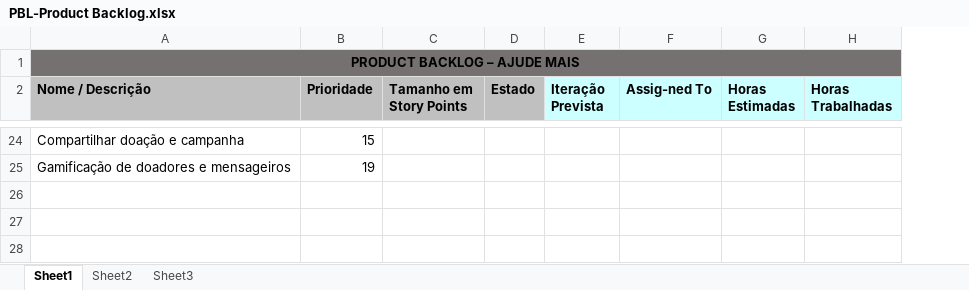
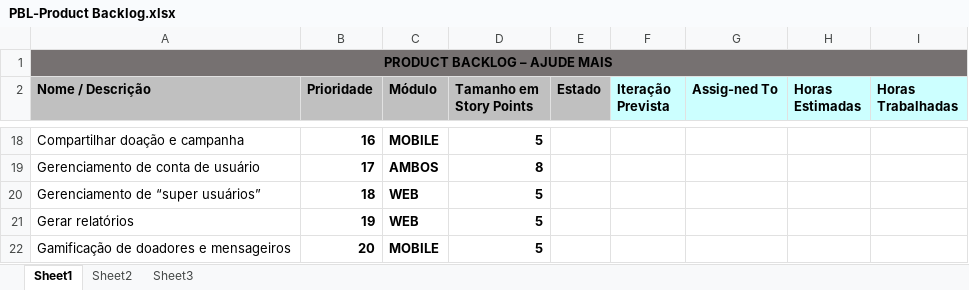
Before and after one commit to AjudeMais/ajudeMais-Projeto, an Excel workbook: Sistema/000-Requisitos/PBL-Product Backlog.xlsx, sheet Sheet1, drawn as a sheet; only a part is shown, gaps mark what is left out; values as stored, in another font and other column widths than the file's, no borders; addresses are those after the commit; the diff covers the shown part only; the diff names each change by its address in the sheet, - before the commit and + after, or states it on an @@ line.

```diff
--- a/Sistema/000-Requisitos/PBL-Product Backlog.xlsx (sheet Sheet1)
+++ b/Sistema/000-Requisitos/PBL-Product Backlog.xlsx (sheet Sheet1)
+column C (Módulo), row 18: MOBILE; row 22: MOBILE
-B18 (Prioridade): 15
+B18 (Prioridade): 16
-B18 bold: off
+B18 bold: on
-D18 (Tamanho em Story Points): (empty)
+D18 (Tamanho em Story Points): 5
+row 19: Gerenciamento de conta de usuário | 17 | AMBOS | 8
+row 20: Gerenciamento de “super usuários” | 18 | WEB | 5
+row 21: Gerar relatórios | 19 | WEB | 5
-B22 (Prioridade): 19
+B22 (Prioridade): 20
-B22 bold: off
+B22 bold: on
-D22 (Tamanho em Story Points): (empty)
+D22 (Tamanho em Story Points): 5
```
Also changed, not shown: 8 added rows, 14 removed rows, 10 edited cells and cell formats elsewhere in this sheet, 12 other files.
